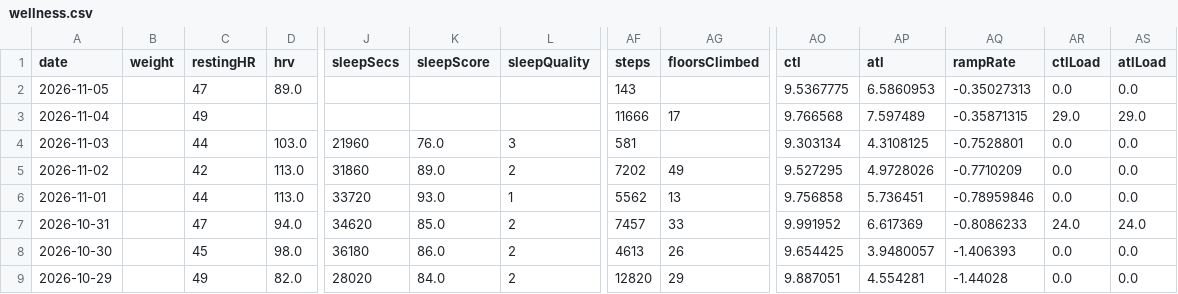
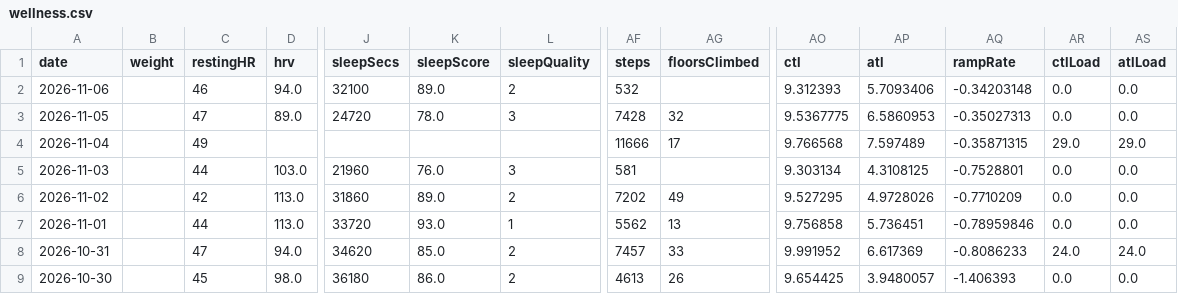
Before and after one commit to giovannispinelli08-a11y/Personal_Training_Programme, a CSV file: data/wellness.csv, drawn as a sheet; only a part is shown, gaps mark what is left out; the shorter side is filled out with more unchanged rows; addresses are those after the commit; rows hold the shown columns only; the diff names each change by its address in the sheet, - before the commit and + after, or states it on an @@ line.

```diff
--- a/data/wellness.csv
+++ b/data/wellness.csv
+row 2: 2026-11-06 |  | 46 | 94.0 | 32100 | 89.0 | 2 | 532 |  | 9.312393 | 5.7093406 | -0.34203148 | 0.0 | 0.0
-J3 (sleepSecs): (empty)
+J3 (sleepSecs): 24720
-K3 (sleepScore): (empty)
+K3 (sleepScore): 78.0
-L3 (sleepQuality): (empty)
+L3 (sleepQuality): 3
-AF3 (steps): 143
+AF3 (steps): 7428
-AG3 (floorsClimbed): (empty)
+AG3 (floorsClimbed): 32
```
Also changed, not shown: 3 other files.
